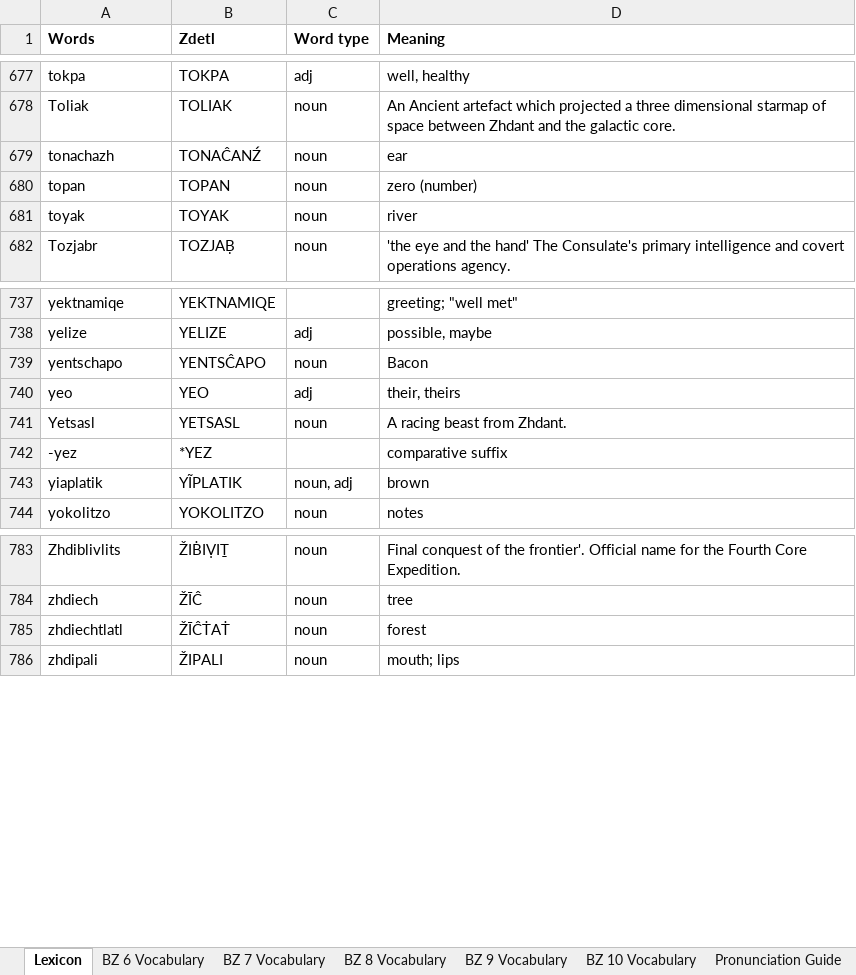
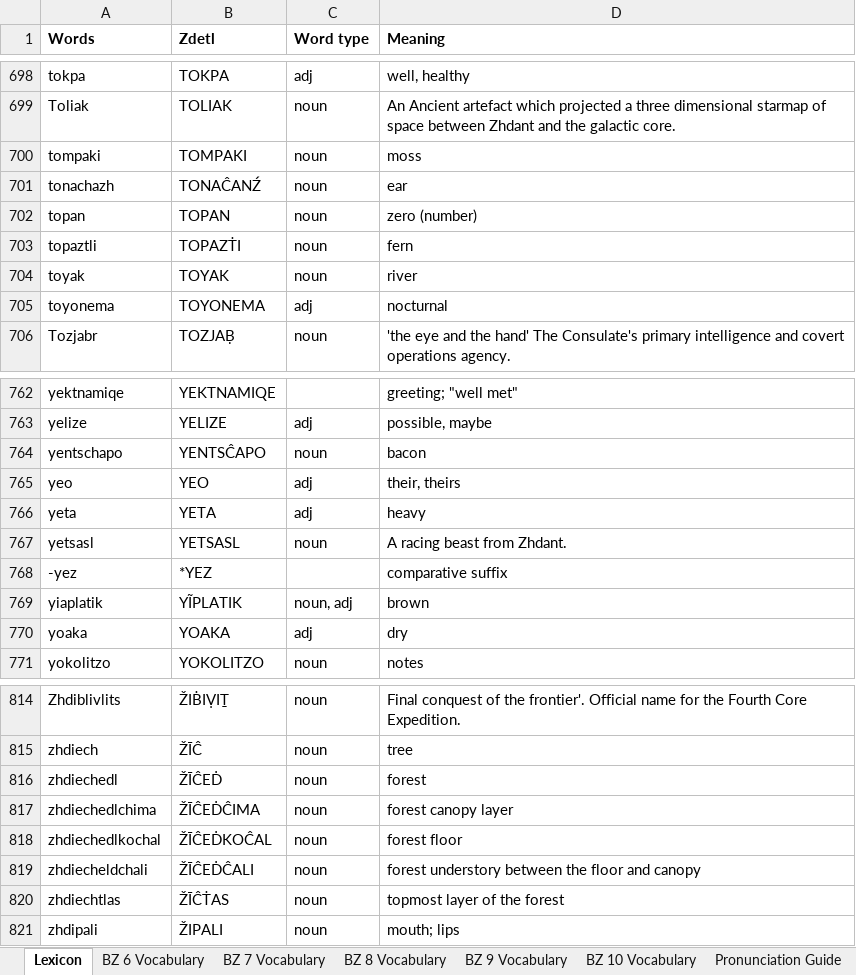
Before and after one commit to jkaz1968/Zdetl, an Excel workbook: Zdetl Lexicon.xlsx, sheet Lexicon, drawn as a sheet; only a part is shown, gaps mark what is left out; values as stored, in another font and other column widths than the file's, no borders; conditional formats not drawn; addresses are those after the commit; the diff covers the shown part only; the diff names each change by its address in the sheet, - before the commit and + after, or states it on an @@ line.

```diff
--- a/Zdetl Lexicon.xlsx (sheet Lexicon)
+++ b/Zdetl Lexicon.xlsx (sheet Lexicon)
+row 700: tompaki | TOMPAKI | noun | moss
+row 703: topaztli | TOPAZṪI | noun | fern
+row 705: toyonema | TOYONEMA | adj | nocturnal
-D764 (Meaning): Bacon
+D764 (Meaning): bacon
+row 766: yeta | YETA | adj | heavy
-A767 (Words): Yetsasl
+A767 (Words): yetsasl
+row 770: yoaka | YOAKA | adj | dry
-A816 (Words): zhdiechtlatl
+A816 (Words): zhdiechedl
-B816 (Zdetl): ŽĪĈṪAṪ
+B816 (Zdetl): ŽĪĈEḊ
+row 817: zhdiechedlchima | ŽĪĈEḊĈIMA | noun | forest canopy layer
+row 818: zhdiechedlkochal | ŽĪĈEḊKOĈAL | noun | forest floor
+row 819: zhdiecheldchali | ŽĪĈEḊĈALI | noun | forest understory between the floor and canopy
+row 820: zhdiechtlas | ŽĪĈṪAS | noun | topmost layer of the forest
```
Also changed, not shown: 25 added rows, 4 moved rows and 12 edited cells elsewhere in this sheet, sheet BZ 9 Vocabulary, sheet BZ 10 Vocabulary, sheet Common affixes, 2 other files.
